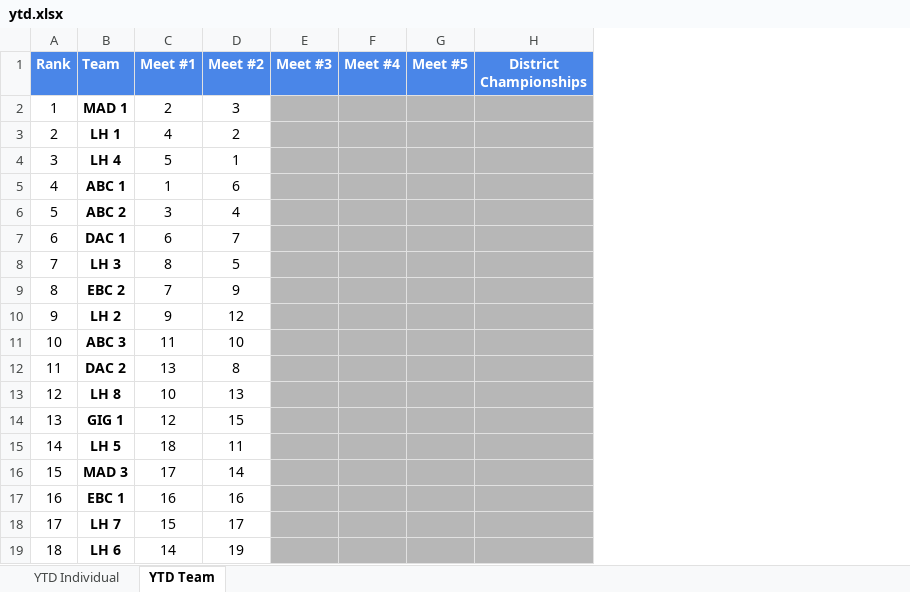
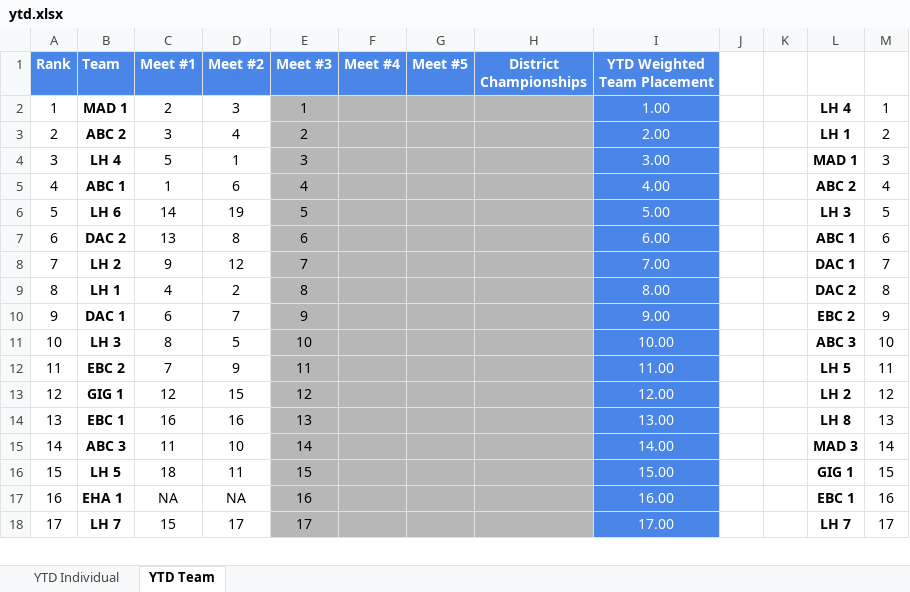
Before and after one commit to gryphonshafer/pnwquizzing, an Excel workbook: static/downloads/past_seasons/2019-2020/ytd.xlsx, sheet YTD Team, drawn as a sheet; only a part is shown; values as stored, in another font and other column widths than the file's, no borders; removed rows and columns are numbered as before the commit, all else as after; the diff covers the shown part only; the diff names each change by its address in the sheet, - before the commit and + after, or states it on an @@ line.

Commit message:
NSA Meet 3 Statistics

```diff
--- a/static/downloads/past_seasons/2019-2020/ytd.xlsx (sheet YTD Team)
+++ b/static/downloads/past_seasons/2019-2020/ytd.xlsx (sheet YTD Team)
+column I (YTD Weighted Team Placement), row 2: 1.00; rows 4-5: 3.00 | 4.00; rows 10-14: 9.00 | 10.00 | 11.00 | 12.00 | 13.00; row 18: 17.00
+column J, empty
+column K, empty
+column L, row 2: LH 4; rows 4-5: MAD 1 | ABC 2; rows 10-14: EBC 2 | ABC 3 | LH 5 | LH 2 | LH 8; row 18: LH 7
+column M, row 2: 1; rows 4-5: 3 | 4; rows 10-14: 9 | 10 | 11 | 12 | 13; row 18: 17
-E2 (Meet #3): (empty)
+E2 (Meet #3): 1
-row 3: 2 | LH 1 | 4 | 2
+row 3: 2 | ABC 2 | 3 | 4 | 2 |  |  |  | 2.00 |  |  | LH 1 | 2
-E4 (Meet #3): (empty)
+E4 (Meet #3): 3
-E5 (Meet #3): (empty)
+E5 (Meet #3): 4
-row 6: 5 | ABC 2 | 3 | 4
+row 6: 5 | LH 6 | 14 | 19 | 5 |  |  |  | 5.00 |  |  | LH 3 | 5
+row 7: 6 | DAC 2 | 13 | 8 | 6 |  |  |  | 6.00 |  |  | ABC 1 | 6
+row 8: 7 | LH 2 | 9 | 12 | 7 |  |  |  | 7.00 |  |  | DAC 1 | 7
+row 9: 8 | LH 1 | 4 | 2 | 8 |  |  |  | 8.00 |  |  | DAC 2 | 8
@@ column A (Rank) renumbered between rows 10 and 19 @@
-E10 (Meet #3): (empty)
+E10 (Meet #3): 9
-E11 (Meet #3): (empty)
+E11 (Meet #3): 10
-E12 (Meet #3): (empty)
+E12 (Meet #3): 11
-row 10: 9 | LH 2 | 9 | 12
-row 11: 10 | ABC 3 | 11 | 10
-row 12: 11 | DAC 2 | 13 | 8
-row 13: 12 | LH 8 | 10 | 13
-E13 (Meet #3): (empty)
+E13 (Meet #3): 12
-row 15: 14 | LH 5 | 18 | 11
-row 16: 15 | MAD 3 | 17 | 14
-E14 (Meet #3): (empty)
+E14 (Meet #3): 13
+row 15: 14 | ABC 3 | 11 | 10 | 14 |  |  |  | 14.00 |  |  | MAD 3 | 14
+row 16: 15 | LH 5 | 18 | 11 | 15 |  |  |  | 15.00 |  |  | GIG 1 | 15
+row 17: 16 | EHA 1 | NA | NA | 16 |  |  |  | 16.00 |  |  | EBC 1 | 16
-E18 (Meet #3): (empty)
+E18 (Meet #3): 17
-row 19: 18 | LH 6 | 14 | 19
```
Also changed, not shown: 3 added rows and 1 edited cell elsewhere in this sheet, sheet YTD Individual, formulas that keep their value, 2 other files.
